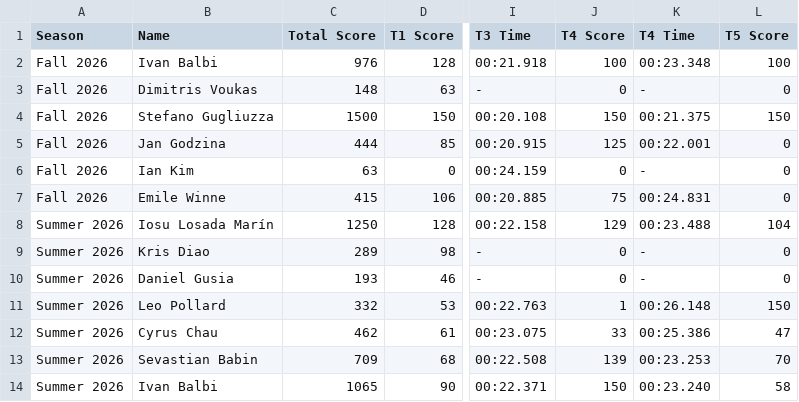
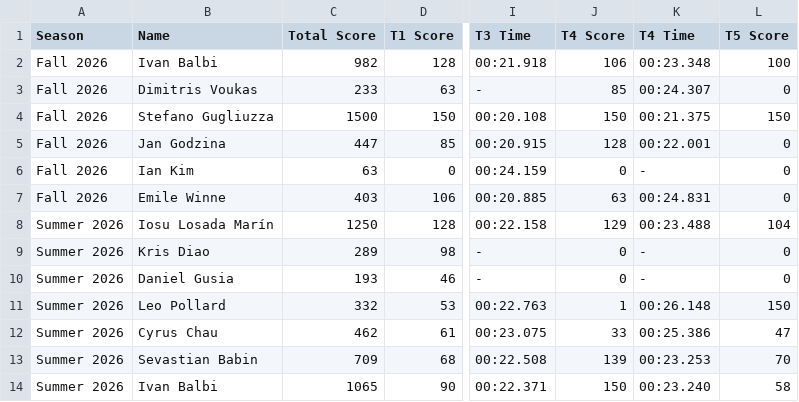
Before and after one commit to MrAtkin/BSN_trackmania_leaderboard, a CSV file: student_stats.csv, drawn as a sheet; only a part is shown, gaps mark what is left out; the diff names each change by its address in the sheet, - before the commit and + after, or states it on an @@ line.

Commit message:
Add dual-universe tables for dynamic scoring toggles

```diff
--- a/student_stats.csv
+++ b/student_stats.csv
-C2 (Total Score): 976
+C2 (Total Score): 982
-J2 (T4 Score): 100
+J2 (T4 Score): 106
-C3 (Total Score): 148
+C3 (Total Score): 233
-J3 (T4 Score): 0
+J3 (T4 Score): 85
-K3 (T4 Time): -
+K3 (T4 Time): 00:24.307
-C5 (Total Score): 444
+C5 (Total Score): 447
-J5 (T4 Score): 125
+J5 (T4 Score): 128
-C7 (Total Score): 415
+C7 (Total Score): 403
-J7 (T4 Score): 75
+J7 (T4 Score): 63
```
Also changed, not shown: 2 other files.
